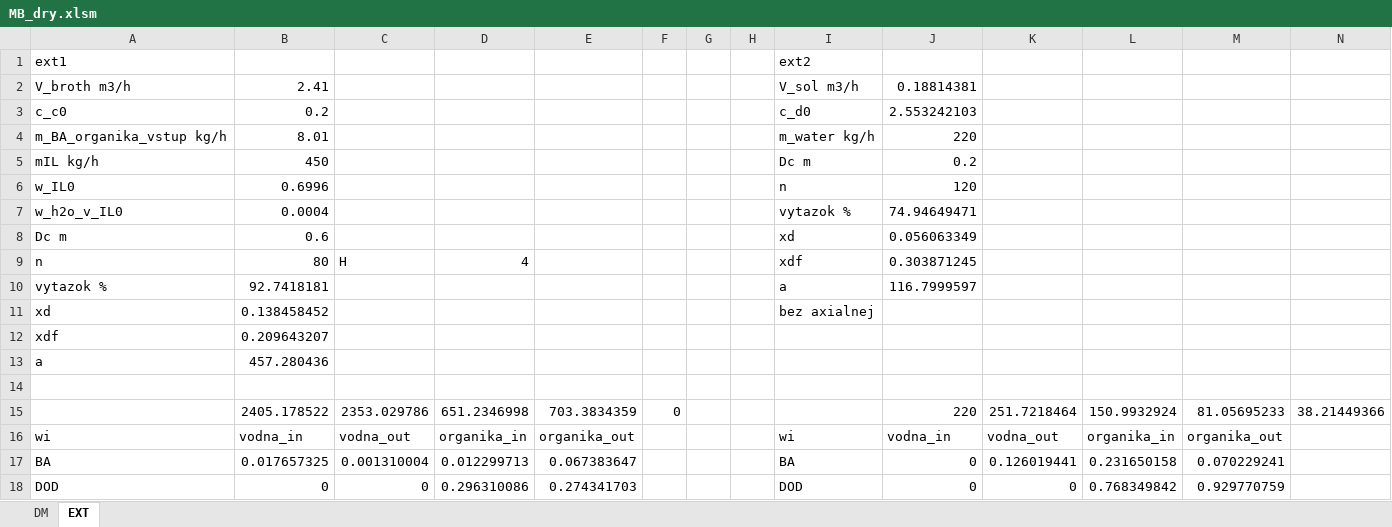
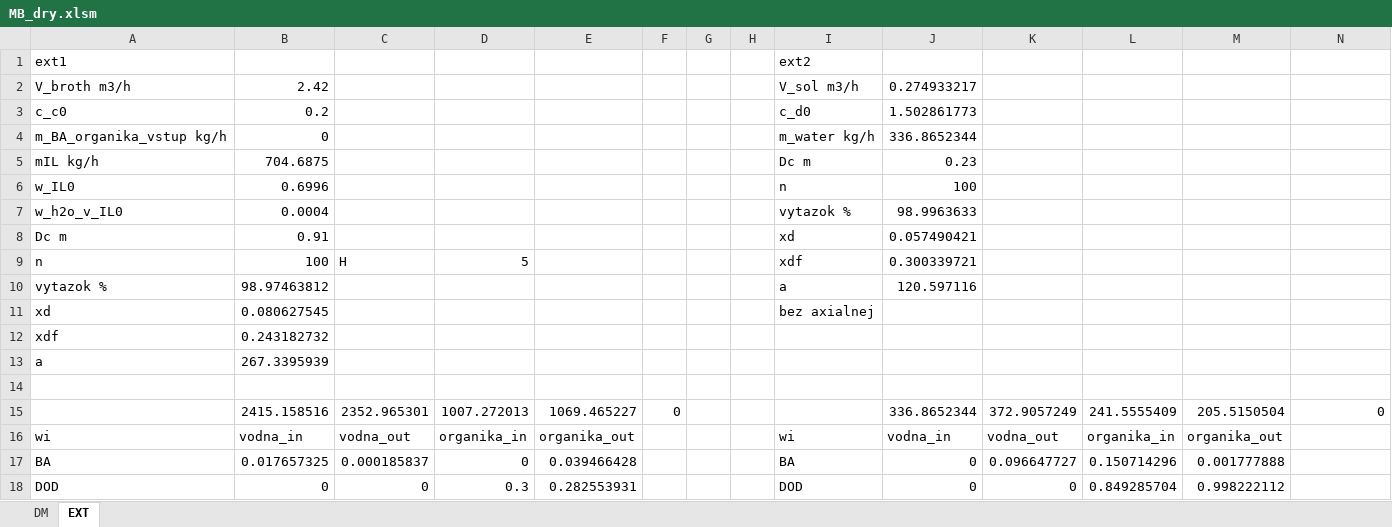
Before and after one commit to Rosa-hub/TechnologickyProjekt, an Excel workbook: Solution/Connection/MB_dry.xlsm, sheet EXT, drawn as a sheet; only a part is shown; values as stored, in another font and other column widths than the file's, no borders; removed rows and columns are numbered as before the commit, all else as after; the diff covers the shown part only; the diff names each change by its address in the sheet, - before the commit and + after, or states it on an @@ line.

```diff
--- a/Solution/Connection/MB_dry.xlsm (sheet EXT)
+++ b/Solution/Connection/MB_dry.xlsm (sheet EXT)
-B2: 2.41
+B2: 2.42
-J2: 0.18814381
+J2: 0.274933217
-J3: 2.553242103
+J3: 1.502861773
-B4: 8.01
+B4: 0
-J4: 220
+J4: 336.8652344
-B5: 450
+B5: 704.6875
-J5: 0.2
+J5: 0.23
-J6: 120
+J6: 100
-J7: 74.94649471
+J7: 98.9963633
-B8: 0.6
+B8: 0.91
-J8: 0.056063349
+J8: 0.057490421
-B9: 80
+B9: 100
-D9: 4
+D9: 5
-J9: 0.303871245
+J9: 0.300339721
-B10: 92.7418181
+B10: 98.97463812
-J10: 116.7999597
+J10: 120.597116
-B11: 0.138458452
+B11: 0.080627545
-B12: 0.209643207
+B12: 0.243182732
-B13: 457.280436
+B13: 267.3395939
-row 15:  | 2405.178522 | 2353.029786 | 651.2346998 | 703.3834359 | 0 |  |  |  | 220 | 251.7218464 | 150.9932924 | 81.05695233 | 38.21449366
+row 15:  | 2415.158516 | 2352.965301 | 1007.272013 | 1069.465227 | 0 |  |  |  | 336.8652344 | 372.9057249 | 241.5555409 | 205.5150504 | 0
-C17: 0.001310004
+C17: 0.000185837
-D17: 0.012299713
+D17: 0
-E17: 0.067383647
+E17: 0.039466428
-K17: 0.126019441
+K17: 0.096647727
-L17: 0.231650158
+L17: 0.150714296
-M17: 0.070229241
+M17: 0.001777888
-D18: 0.296310086
+D18: 0.3
-E18: 0.274341703
+E18: 0.282553931
-L18: 0.768349842
+L18: 0.849285704
-M18: 0.929770759
+M18: 0.998222112
```
Also changed, not shown: 2 added rows, 2 removed rows and 30 edited cells elsewhere in this sheet, sheet DM, 20 other files.
